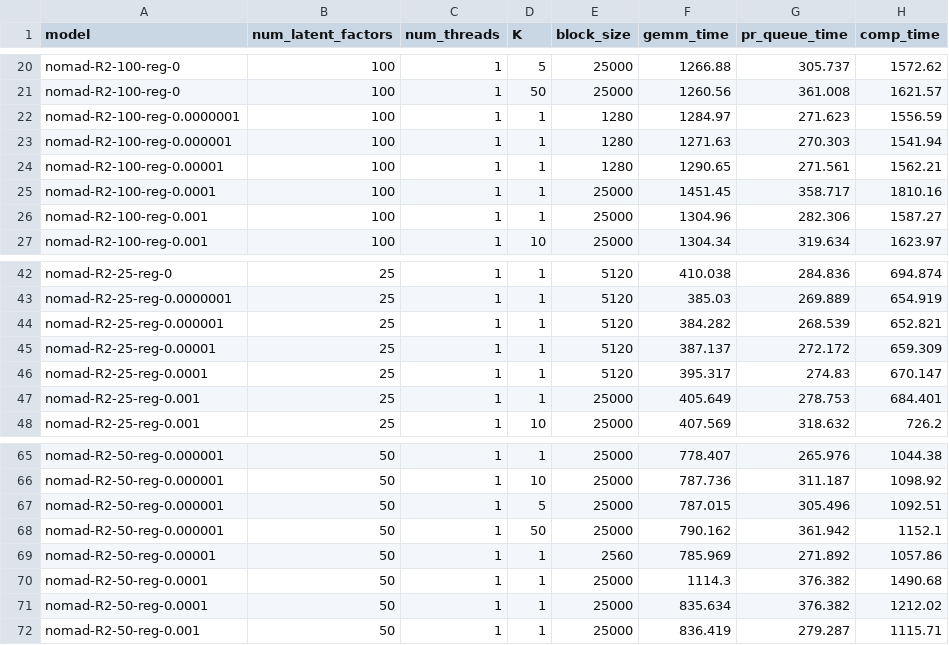
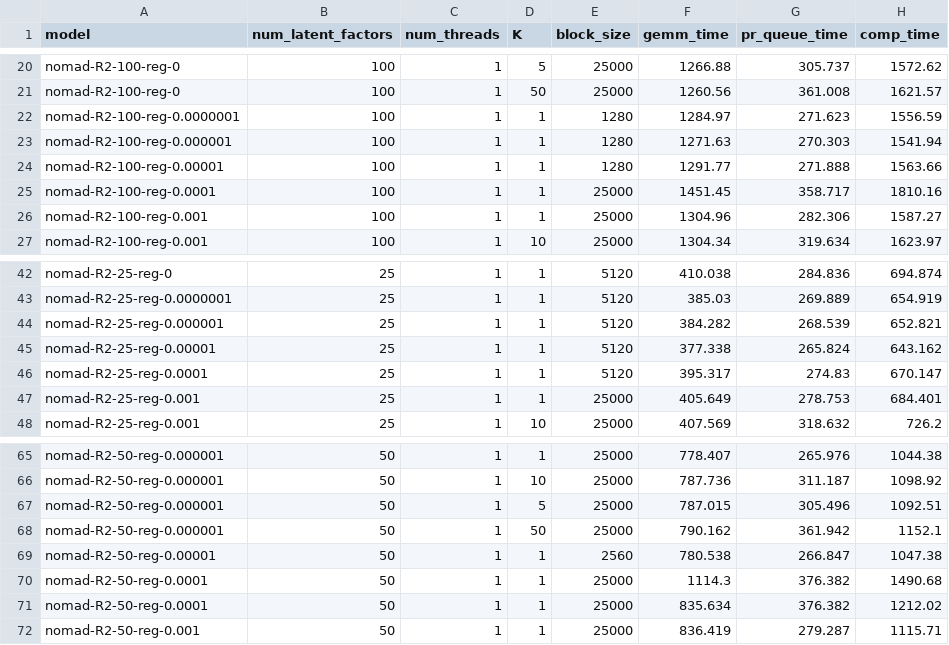
Before and after one commit to stanford-futuredata/optimus-maximus, a CSV file: plots/timing-results/r2-blocked_mm-timing.csv, drawn as a sheet; only a part is shown, gaps mark what is left out.

```diff
--- a/plots/timing-results/r2-blocked_mm-timing.csv
+++ b/plots/timing-results/r2-blocked_mm-timing.csv
@@ -23,3 +23,3 @@ nomad-R2-100-reg-0.0000001,100,1,1,1280,1284.97,271.623,1556.59
 nomad-R2-100-reg-0.000001,100,1,1,1280,1271.63,270.303,1541.94
-nomad-R2-100-reg-0.00001,100,1,1,1280,1290.65,271.561,1562.21
+nomad-R2-100-reg-0.00001,100,1,1,1280,1291.77,271.888,1563.66
 nomad-R2-100-reg-0.0001,100,1,1,25000,1451.45,358.717,1810.16
@@ -44,3 +44,3 @@ nomad-R2-25-reg-0.0000001,25,1,1,5120,385.03,269.889,654.919
 nomad-R2-25-reg-0.000001,25,1,1,5120,384.282,268.539,652.821
-nomad-R2-25-reg-0.00001,25,1,1,5120,387.137,272.172,659.309
+nomad-R2-25-reg-0.00001,25,1,1,5120,377.338,265.824,643.162
 nomad-R2-25-reg-0.0001,25,1,1,5120,395.317,274.83,670.147
@@ -68,3 +68,3 @@ nomad-R2-50-reg-0.000001,50,1,5,25000,787.015,305.496,1092.51
 nomad-R2-50-reg-0.000001,50,1,50,25000,790.162,361.942,1152.1
-nomad-R2-50-reg-0.00001,50,1,1,2560,785.969,271.892,1057.86
+nomad-R2-50-reg-0.00001,50,1,1,2560,780.538,266.847,1047.38
 nomad-R2-50-reg-0.0001,50,1,1,25000,1114.3,376.382,1490.68
```
Also changed, not shown: plots/timing-results/fexipro-orig-timing.csv, plots/timing-results/lemp-gold-standard-timing.csv, 1 other file.
